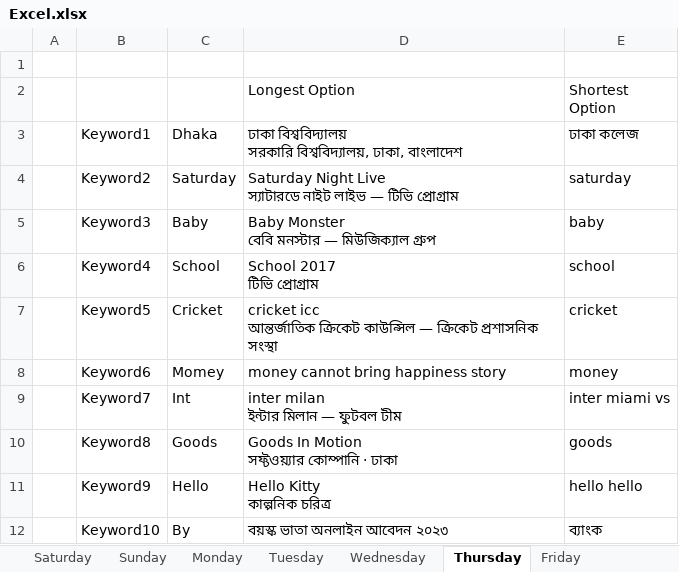
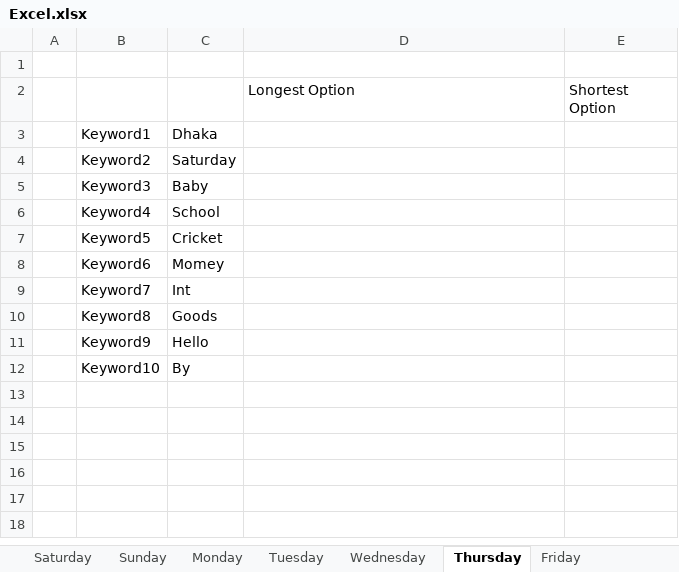
Before and after one commit to mdobns/GoogleSearchSuggestionAutomation, an Excel workbook: Excel.xlsx, sheet Thursday, drawn as a sheet; values as stored, in another font and other column widths than the file's, no borders; ↵ is a line break in a cell; the diff names each change by its address in the sheet, - before the commit and + after, or states it on an @@ line.

```diff
--- a/Excel.xlsx (sheet Thursday)
+++ b/Excel.xlsx (sheet Thursday)
-D3: ঢাকা বিশ্ববিদ্যালয় ↵ সরকারি বিশ্ববিদ্যালয়, ঢাকা, বাংলাদেশ
+D3: (empty)
-E3: ঢাকা কলেজ
+E3: (empty)
-D4: Saturday Night Live ↵ স্যাটারডে নাইট লাইভ — টিভি প্রোগ্রাম
+D4: (empty)
-E4: saturday
+E4: (empty)
-D5: Baby Monster ↵ বেবি মনস্টার — মিউজিক্যাল গ্রুপ
+D5: (empty)
-E5: baby
+E5: (empty)
-D6: School 2017 ↵ টিভি প্রোগ্রাম
+D6: (empty)
-E6: school
+E6: (empty)
-D7: cricket icc ↵ আন্তর্জাতিক ক্রিকেট কাউন্সিল — ক্রিকেট প্রশাসনিক সংস্থা
+D7: (empty)
-E7: cricket
+E7: (empty)
-D8: money cannot bring happiness story
+D8: (empty)
-E8: money
+E8: (empty)
-D9: inter milan ↵ ইন্টার মিলান — ফুটবল টীম
+D9: (empty)
-E9: inter miami vs
+E9: (empty)
-D10: Goods In Motion ↵ সফ্টওয়্যার কোম্পানি · ঢাকা
+D10: (empty)
-E10: goods
+E10: (empty)
-D11: Hello Kitty ↵ কাল্পনিক চরিত্র
+D11: (empty)
-E11: hello hello
+E11: (empty)
-D12: বয়স্ক ভাতা অনলাইন আবেদন ২০২৩
+D12: (empty)
-E12: ব্যাংক
+E12: (empty)
```
Also changed, not shown: sheet Sunday, sheet Tuesday, sheet Wednesday, sheet Saturday, sheet Friday, sheet Monday, 3 other files.
